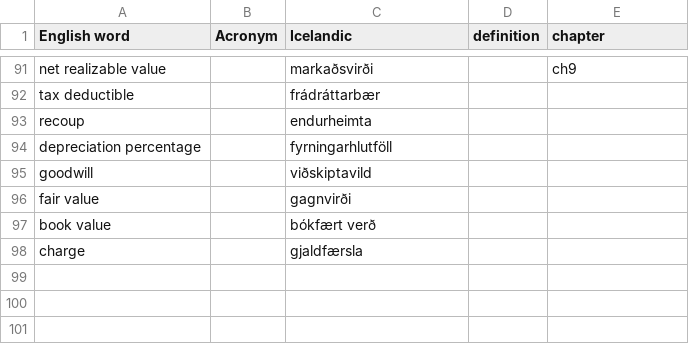
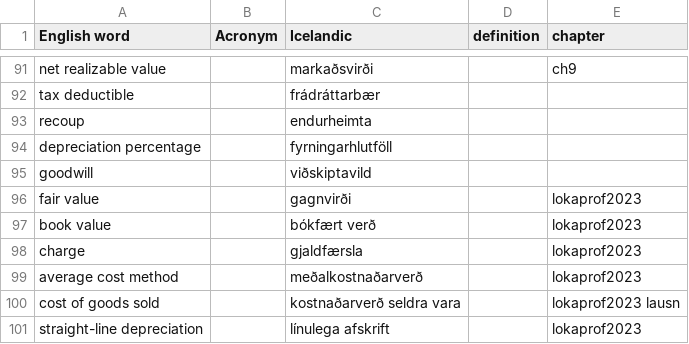
Before and after one commit to judyfong/vid505g-arsreikningagerdA, a CSV file: dictionary.csv, drawn as a sheet; only a part is shown, gaps mark what is left out.

```diff
--- a/dictionary.csv
+++ b/dictionary.csv
@@ -95,4 +95,7 @@ depreciation percentage,,fyrningarhlutföll,,
 goodwill,,viðskiptavild,,
-fair value,,gagnvirði,,
-book value,,bókfært verð,,
-charge,,gjaldfærsla,,
+fair value,,gagnvirði,,lokaprof2023
+book value,,bókfært verð,,lokaprof2023
+charge,,gjaldfærsla,,lokaprof2023
+average cost method,,meðalkostnaðarverð,,lokaprof2023
+cost of goods sold,,kostnaðarverð seldra vara,,lokaprof2023 lausn
+straight-line depreciation,,línulega afskrift,,lokaprof2023
```
Also changed, not shown: 1 other file.
